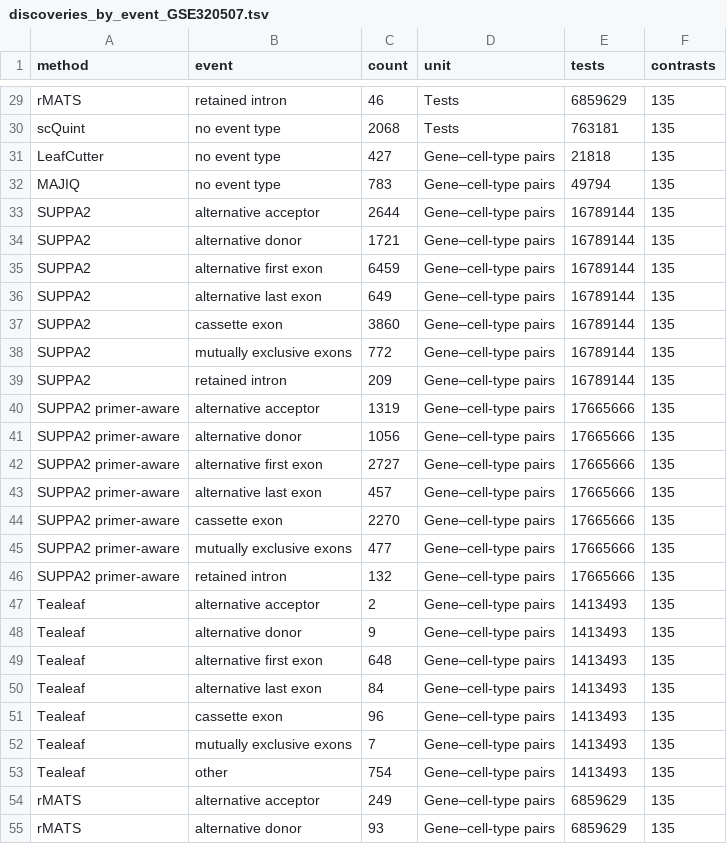
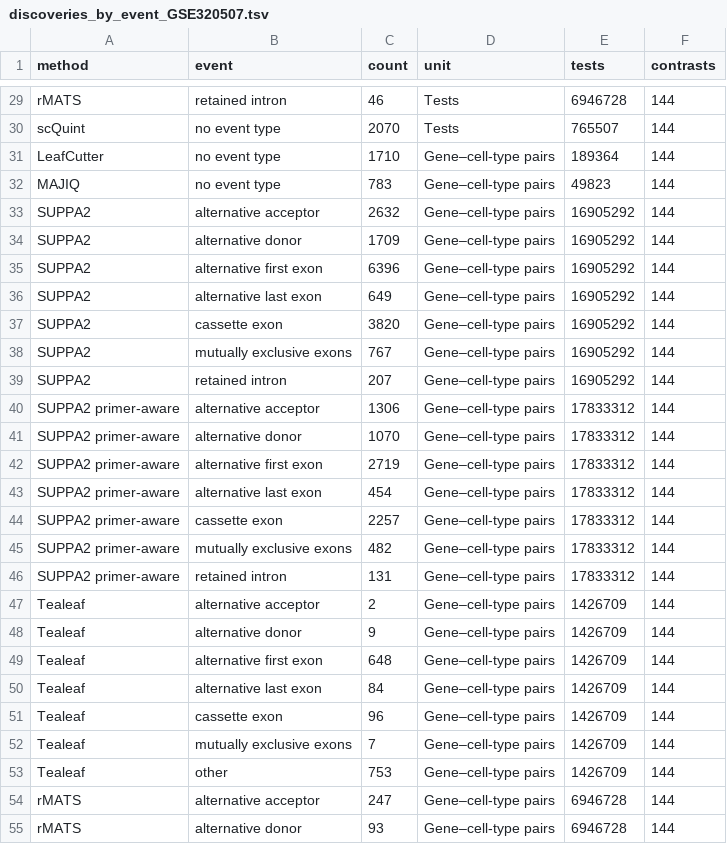
Before and after one commit to davidaknowles/tealeaf, a TSV file: docs/figures/discoveries_by_event_GSE320507.tsv, drawn as a sheet; only a part is shown, gaps mark what is left out; the diff covers the shown part only; the diff names each change by its address in the sheet, - before the commit and + after, or states it on an @@ line.

```diff
--- a/docs/figures/discoveries_by_event_GSE320507.tsv
+++ b/docs/figures/discoveries_by_event_GSE320507.tsv
-E29 (tests): 6859629
+E29 (tests): 6946728
-F29:F55 (contrasts): 135
+F29:F55 (contrasts): 144
-C30 (count): 2068
+C30 (count): 2070
-E30 (tests): 763181
+E30 (tests): 765507
-C31 (count): 427
+C31 (count): 1710
-E31 (tests): 21818
+E31 (tests): 189364
-E32 (tests): 49794
+E32 (tests): 49823
-C33 (count): 2644
+C33 (count): 2632
-E33:E39 (tests): 16789144
+E33:E39 (tests): 16905292
-C34 (count): 1721
+C34 (count): 1709
-C35 (count): 6459
+C35 (count): 6396
-C37 (count): 3860
+C37 (count): 3820
-C38 (count): 772
+C38 (count): 767
-C39 (count): 209
+C39 (count): 207
-C40 (count): 1319
+C40 (count): 1306
-E40:E46 (tests): 17665666
+E40:E46 (tests): 17833312
-C41 (count): 1056
+C41 (count): 1070
-C42 (count): 2727
+C42 (count): 2719
-C43 (count): 457
+C43 (count): 454
-C44 (count): 2270
+C44 (count): 2257
-C45 (count): 477
+C45 (count): 482
-C46 (count): 132
+C46 (count): 131
-E47:E53 (tests): 1413493
+E47:E53 (tests): 1426709
-C53 (count): 754
+C53 (count): 753
-C54 (count): 249
+C54 (count): 247
-E54:E55 (tests): 6859629
+E54:E55 (tests): 6946728
```
Also changed, not shown: 84 edited cells elsewhere in this file, docs/figures/discoveries_by_event.tsv, docs/figures/discoveries_by_event_all.tsv, 42 other files.
